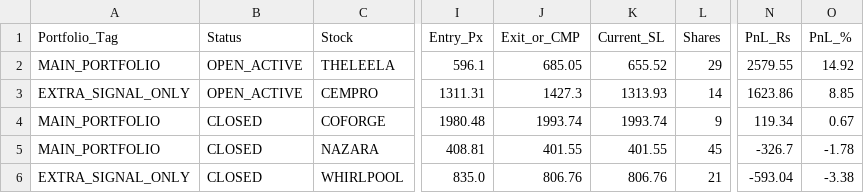
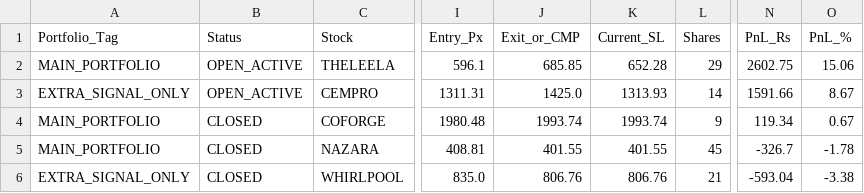
Before and after one commit to sainivipul1052-bit/vcp-scanner, a CSV file: all_signals_paper_trades.csv, drawn as a sheet; only a part is shown, gaps mark what is left out; the diff names each change by its address in the sheet, - before the commit and + after, or states it on an @@ line.

```diff
--- a/all_signals_paper_trades.csv
+++ b/all_signals_paper_trades.csv
-J2 (Exit_or_CMP): 685.05
+J2 (Exit_or_CMP): 685.85
-K2 (Current_SL): 655.52
+K2 (Current_SL): 652.28
-N2 (PnL_Rs): 2579.55
+N2 (PnL_Rs): 2602.75
-O2 (PnL_%): 14.92
+O2 (PnL_%): 15.06
-J3 (Exit_or_CMP): 1427.3
+J3 (Exit_or_CMP): 1425.0
-N3 (PnL_Rs): 1623.86
+N3 (PnL_Rs): 1591.66
-O3 (PnL_%): 8.85
+O3 (PnL_%): 8.67
```
Also changed, not shown: all_daily_signals.csv, all_signals_portfolio_summary.csv, 3 other files.
